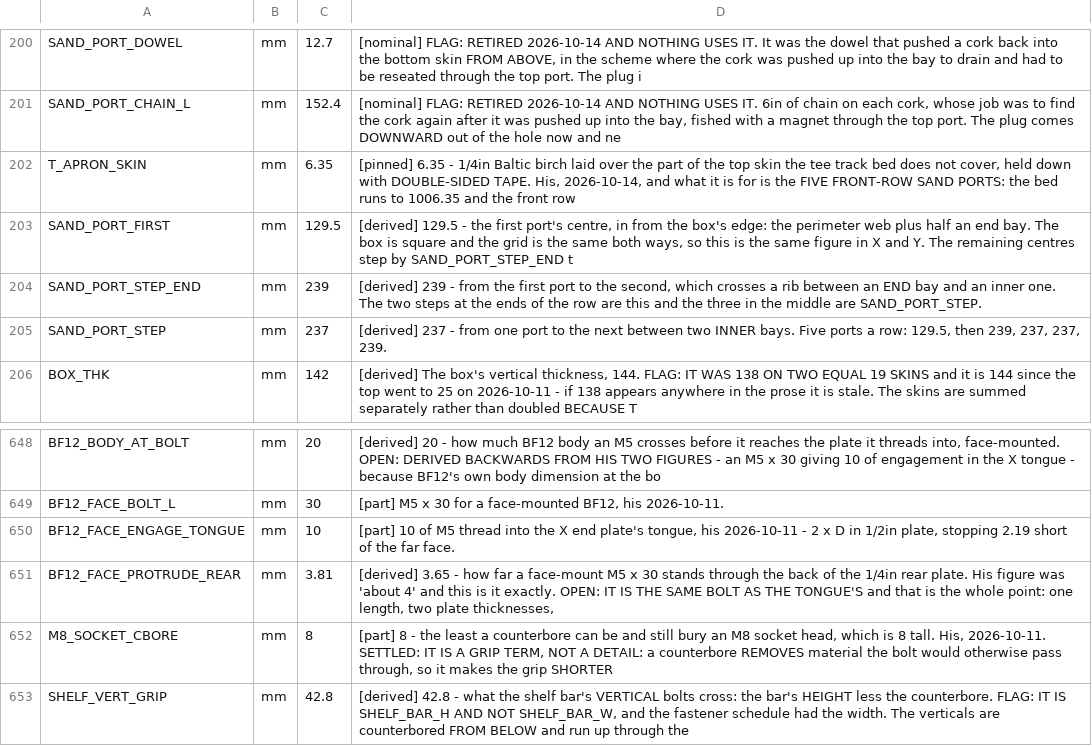
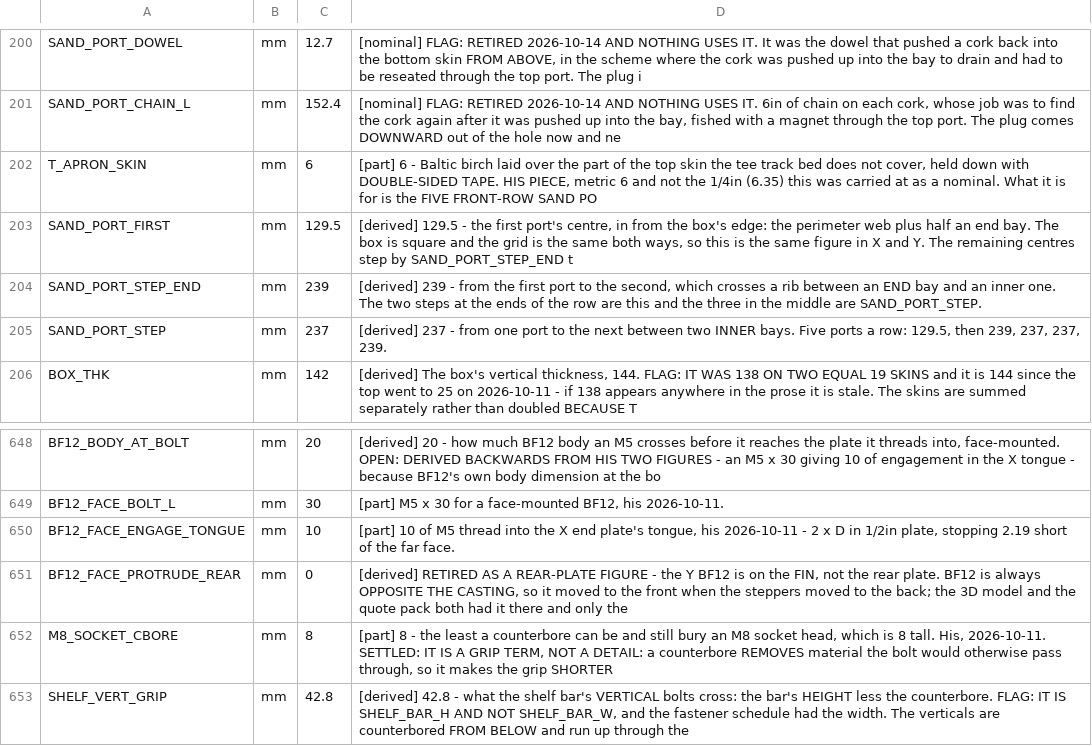
Before and after one commit to ioSenderV2/CNCBuild, a CSV file: dimensions/fusion-parameters.csv, drawn as a sheet; only a part is shown, gaps mark what is left out.

```diff
--- a/dimensions/fusion-parameters.csv
+++ b/dimensions/fusion-parameters.csv
@@ -201,3 +201,3 @@ SAND_PORT_DOWEL,mm,12.7,"[nominal] FLAG: RETIRED 2026-10-14 AND NOTHING USES IT.
 SAND_PORT_CHAIN_L,mm,152.4,"[nominal] FLAG: RETIRED 2026-10-14 AND NOTHING USES IT. 6in of chain on each cork, whose job was to find the cork again after it was pushed up into the bay, fished with a magnet through the top port. The plug comes DOWNWARD out of the hole now and ne"
-T_APRON_SKIN,mm,6.35,"[pinned] 6.35 - 1/4in Baltic birch laid over the part of the top skin the tee track bed does not cover, held down with DOUBLE-SIDED TAPE. His, 2026-10-14, and what it is for is the FIVE FRONT-ROW SAND PORTS: the bed runs to 1006.35 and the front row "
+T_APRON_SKIN,mm,6,"[part] 6 - Baltic birch laid over the part of the top skin the tee track bed does not cover, held down with DOUBLE-SIDED TAPE. HIS PIECE, metric 6 and not the 1/4in (6.35) this was carried at as a nominal. What it is for is the FIVE FRONT-ROW SAND PO"
 SAND_PORT_FIRST,mm,129.5,"[derived] 129.5 - the first port's centre, in from the box's edge: the perimeter web plus half an end bay. The box is square and the grid is the same both ways, so this is the same figure in X and Y. The remaining centres step by SAND_PORT_STEP_END t"
@@ -650,3 +650,3 @@ BF12_FACE_BOLT_L,mm,30,"[part] M5 x 30 for a face-mounted BF12, his 2026-10-11."
 BF12_FACE_ENGAGE_TONGUE,mm,10,"[part] 10 of M5 thread into the X end plate's tongue, his 2026-10-11 - 2 x D in 1/2in plate, stopping 2.19 short of the far face."
-BF12_FACE_PROTRUDE_REAR,mm,3.81,"[derived] 3.65 - how far a face-mount M5 x 30 stands through the back of the 1/4in rear plate. His figure was 'about 4' and this is it exactly. OPEN: IT IS THE SAME BOLT AS THE TONGUE'S and that is the whole point: one length, two plate thicknesses, "
+BF12_FACE_PROTRUDE_REAR,mm,0,"[derived] RETIRED AS A REAR-PLATE FIGURE - the Y BF12 is on the FIN, not the rear plate. BF12 is always OPPOSITE THE CASTING, so it moved to the front when the steppers moved to the back; the 3D model and the quote pack both had it there and only the"
 M8_SOCKET_CBORE,mm,8,"[part] 8 - the least a counterbore can be and still bury an M8 socket head, which is 8 tall. His, 2026-10-11. SETTLED: IT IS A GRIP TERM, NOT A DETAIL: a counterbore REMOVES material the bolt would otherwise pass through, so it makes the grip SHORTER"
```
Also changed, not shown: 11 other files.
